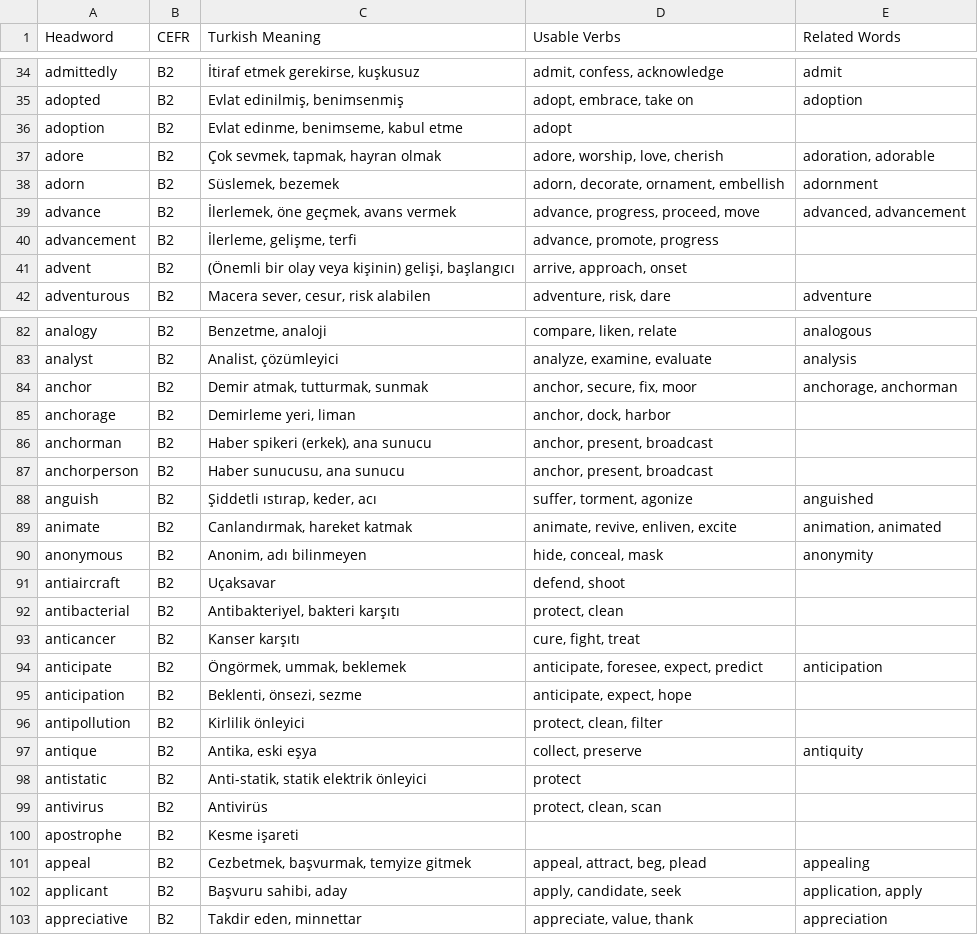
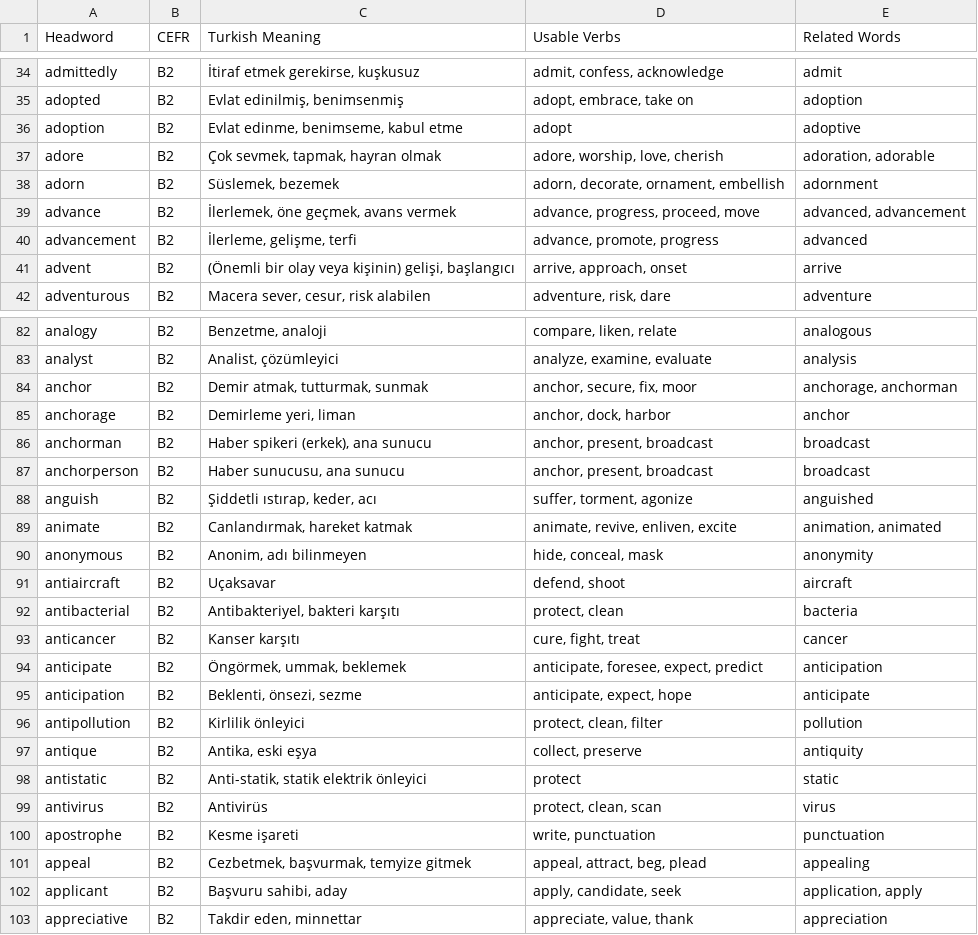
Before and after one commit to mckurdi27/vocab, a CSV file: analiz/cefrb2.csv, drawn as a sheet; only a part is shown, gaps mark what is left out; the diff covers the shown part only.

```diff
--- a/analiz/cefrb2.csv
+++ b/analiz/cefrb2.csv
@@ -35,3 +35,3 @@ admittedly,B2,"İtiraf etmek gerekirse, kuşkusuz","admit, confess, acknowledge"
 adopted,B2,"Evlat edinilmiş, benimsenmiş","adopt, embrace, take on","adoption"
-adoption,B2,"Evlat edinme, benimseme, kabul etme","adopt"
+adoption,B2,"Evlat edinme, benimseme, kabul etme","adopt","adoptive"
 adore,B2,"Çok sevmek, tapmak, hayran olmak","adore, worship, love, cherish","adoration, adorable"
@@ -39,4 +39,4 @@ adorn,B2,"Süslemek, bezemek","adorn, decorate, ornament, embellish","adornment"
 advance,B2,"İlerlemek, öne geçmek, avans vermek","advance, progress, proceed, move","advanced, advancement"
-advancement,B2,"İlerleme, gelişme, terfi","advance, promote, progress"
-advent,B2,"(Önemli bir olay veya kişinin) gelişi, başlangıcı","arrive, approach, onset"
+advancement,B2,"İlerleme, gelişme, terfi","advance, promote, progress","advanced"
+advent,B2,"(Önemli bir olay veya kişinin) gelişi, başlangıcı","arrive, approach, onset","arrive"
 adventurous,B2,"Macera sever, cesur, risk alabilen","adventure, risk, dare","adventure"
@@ -84,5 +84,5 @@ analyst,B2,"Analist, çözümleyici","analyze, examine, evaluate","analysis"
 anchor,B2,"Demir atmak, tutturmak, sunmak","anchor, secure, fix, moor","anchorage, anchorman"
-anchorage,B2,"Demirleme yeri, liman","anchor, dock, harbor"
-anchorman,B2,"Haber spikeri (erkek), ana sunucu","anchor, present, broadcast"
-anchorperson,B2,"Haber sunucusu, ana sunucu","anchor, present, broadcast"
+anchorage,B2,"Demirleme yeri, liman","anchor, dock, harbor","anchor"
+anchorman,B2,"Haber spikeri (erkek), ana sunucu","anchor, present, broadcast","broadcast"
+anchorperson,B2,"Haber sunucusu, ana sunucu","anchor, present, broadcast","broadcast"
 anguish,B2,"Şiddetli ıstırap, keder, acı","suffer, torment, agonize","anguished"
@@ -90,12 +90,12 @@ animate,B2,"Canlandırmak, hareket katmak","animate, revive, enliven, excite","a
 anonymous,B2,"Anonim, adı bilinmeyen","hide, conceal, mask","anonymity"
-antiaircraft,B2,"Uçaksavar","defend, shoot"
-antibacterial,B2,"Antibakteriyel, bakteri karşıtı","protect, clean"
-anticancer,B2,"Kanser karşıtı","cure, fight, treat"
+antiaircraft,B2,"Uçaksavar","defend, shoot","aircraft"
+antibacterial,B2,"Antibakteriyel, bakteri karşıtı","protect, clean","bacteria"
+anticancer,B2,"Kanser karşıtı","cure, fight, treat","cancer"
 anticipate,B2,"Öngörmek, ummak, beklemek","anticipate, foresee, expect, predict","anticipation"
-anticipation,B2,"Beklenti, önsezi, sezme","anticipate, expect, hope"
-antipollution,B2,"Kirlilik önleyici","protect, clean, filter"
+anticipation,B2,"Beklenti, önsezi, sezme","anticipate, expect, hope","anticipate"
+antipollution,B2,"Kirlilik önleyici","protect, clean, filter","pollution"
 antique,B2,"Antika, eski eşya","collect, preserve","antiquity"
-antistatic,B2,"Anti-statik, statik elektrik önleyici","protect"
-antivirus,B2,"Antivirüs","protect, clean, scan"
-apostrophe,B2,"Kesme işareti"
+antistatic,B2,"Anti-statik, statik elektrik önleyici","protect","static"
+antivirus,B2,"Antivirüs","protect, clean, scan","virus"
+apostrophe,B2,"Kesme işareti","write, punctuation","punctuation"
 appeal,B2,"Cezbetmek, başvurmak, temyize gitmek","appeal, attract, beg, plead","appealing"
```
Also changed, not shown: 21 removed rows and 35 edited cells elsewhere in this file.
